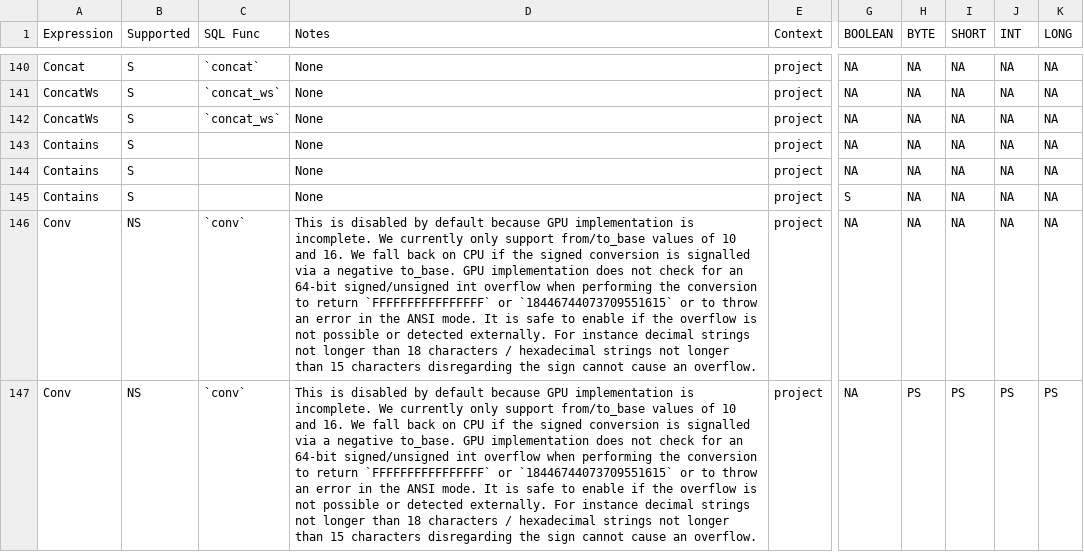
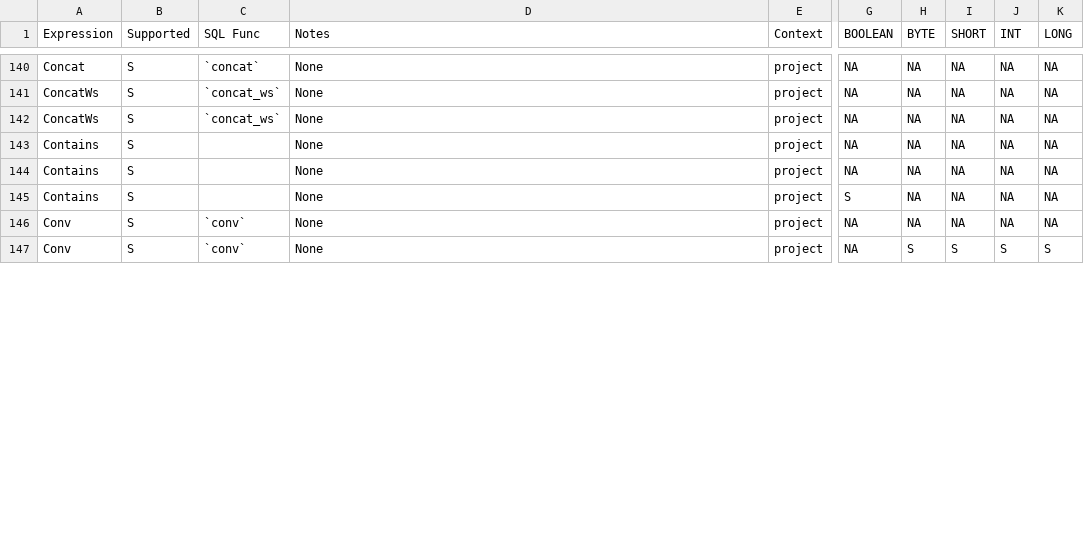
Before and after one commit to NVIDIA/spark-rapids, a CSV file: tools/generated_files/320/supportedExprs.csv, drawn as a sheet; only a part is shown, gaps mark what is left out; the diff covers the shown part only; the diff names each change by its address in the sheet, - before the commit and + after, or states it on an @@ line.

Commit message:
Update docs
Signed-off-by: Chong Gao <res_life@163.com>

```diff
--- a/tools/generated_files/320/supportedExprs.csv
+++ b/tools/generated_files/320/supportedExprs.csv
-B146:B147 (Supported): NS
+B146:B147 (Supported): S
-D146:D147 (Notes): This is disabled by default because GPU implementation is incomplete. We currently only support from/to_base values of 10 and 16. We fall back on CPU if the signed conversion is signalled via a negative to_base. GPU implementation does not check for an 64-bit signed/unsigned int overflow when performing the conversion to return `FFFFFFFFFFFFFFFF` or `18446744073709551615` or to throw an error in the ANSI mode. It is safe to enable if the overflow is not possible or detected externally. For instance decimal strings not longer than 18 characters / hexadecimal strings not longer than 15 characters disregarding the sign cannot cause an overflow.
+D146:D147 (Notes): None
-H147 (BYTE): PS
+H147 (BYTE): S
-I147 (SHORT): PS
+I147 (SHORT): S
-J147 (INT): PS
+J147 (INT): S
-K147 (LONG): PS
+K147 (LONG): S
```
Also changed, not shown: 8 edited cells elsewhere in this file, tools/generated_files/321/supportedExprs.csv, tools/generated_files/321cdh/supportedExprs.csv, 25 other files.
